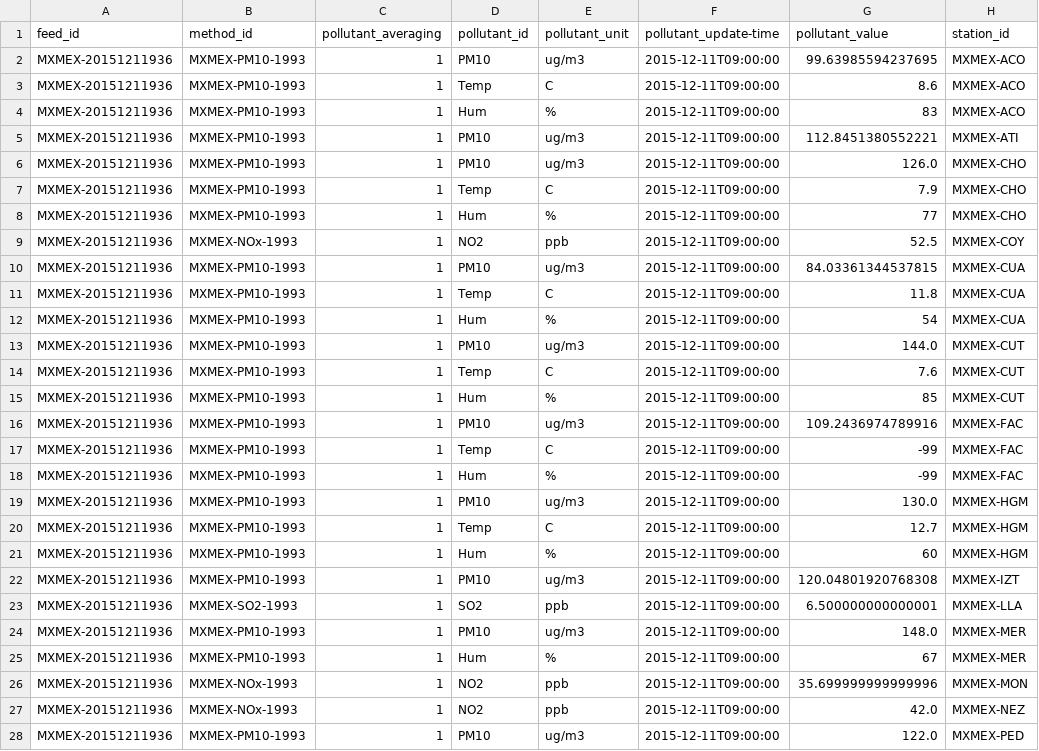
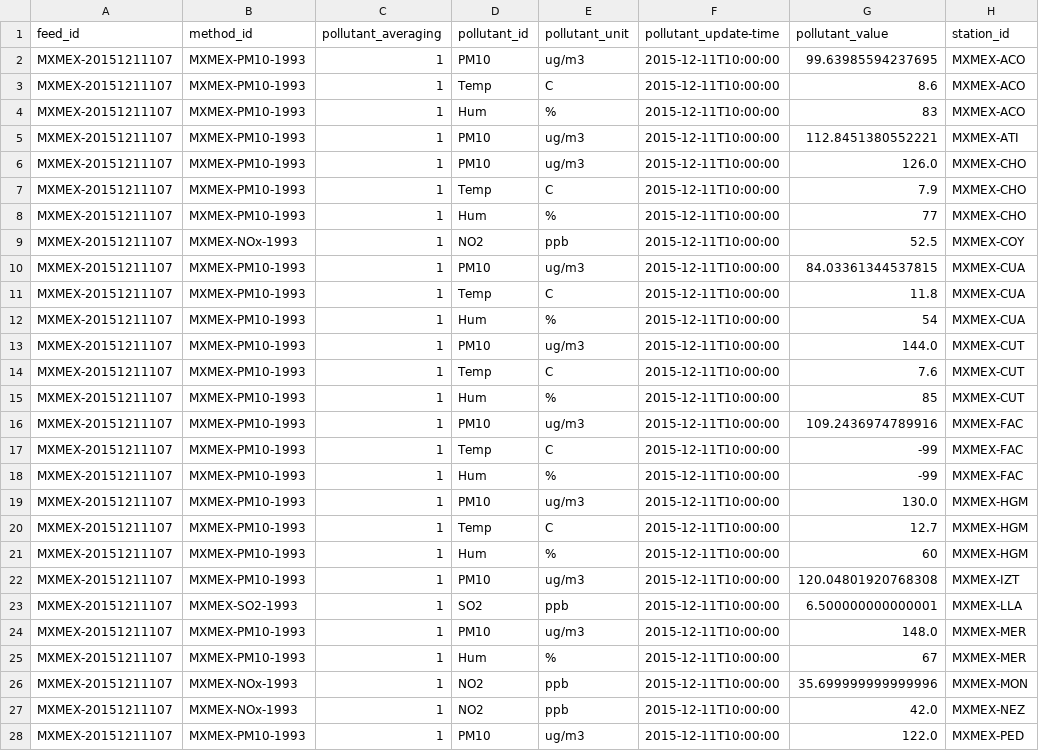
Before and after one commit to idatosabiertos/calidad-aire-cdmx-latam, a CSV file: output/pollutants.csv, drawn as a sheet; only a part is shown; the diff covers the shown part only.

```diff
--- a/output/pollutants.csv
+++ b/output/pollutants.csv
@@ -1,28 +1,28 @@
 feed_id,method_id,pollutant_averaging,pollutant_id,pollutant_unit,pollutant_update-time,pollutant_value,station_id
-MXMEX-20151211936,MXMEX-PM10-1993,1,PM10,ug/m3,2015-12-11T09:00:00,99.63985594237695,MXMEX-ACO
-MXMEX-20151211936,MXMEX-PM10-1993,1,Temp,C,2015-12-11T09:00:00,8.6,MXMEX-ACO
-MXMEX-20151211936,MXMEX-PM10-1993,1,Hum,%,2015-12-11T09:00:00,83,MXMEX-ACO
-MXMEX-20151211936,MXMEX-PM10-1993,1,PM10,ug/m3,2015-12-11T09:00:00,112.8451380552221,MXMEX-ATI
-MXMEX-20151211936,MXMEX-PM10-1993,1,PM10,ug/m3,2015-12-11T09:00:00,126.0,MXMEX-CHO
-MXMEX-20151211936,MXMEX-PM10-1993,1,Temp,C,2015-12-11T09:00:00,7.9,MXMEX-CHO
-MXMEX-20151211936,MXMEX-PM10-1993,1,Hum,%,2015-12-11T09:00:00,77,MXMEX-CHO
-MXMEX-20151211936,MXMEX-NOx-1993,1,NO2,ppb,2015-12-11T09:00:00,52.5,MXMEX-COY
-MXMEX-20151211936,MXMEX-PM10-1993,1,PM10,ug/m3,2015-12-11T09:00:00,84.03361344537815,MXMEX-CUA
-MXMEX-20151211936,MXMEX-PM10-1993,1,Temp,C,2015-12-11T09:00:00,11.8,MXMEX-CUA
-MXMEX-20151211936,MXMEX-PM10-1993,1,Hum,%,2015-12-11T09:00:00,54,MXMEX-CUA
-MXMEX-20151211936,MXMEX-PM10-1993,1,PM10,ug/m3,2015-12-11T09:00:00,144.0,MXMEX-CUT
-MXMEX-20151211936,MXMEX-PM10-1993,1,Temp,C,2015-12-11T09:00:00,7.6,MXMEX-CUT
-MXMEX-20151211936,MXMEX-PM10-1993,1,Hum,%,2015-12-11T09:00:00,85,MXMEX-CUT
-MXMEX-20151211936,MXMEX-PM10-1993,1,PM10,ug/m3,2015-12-11T09:00:00,109.2436974789916,MXMEX-FAC
-MXMEX-20151211936,MXMEX-PM10-1993,1,Temp,C,2015-12-11T09:00:00,-99,MXMEX-FAC
-MXMEX-20151211936,MXMEX-PM10-1993,1,Hum,%,2015-12-11T09:00:00,-99,MXMEX-FAC
-MXMEX-20151211936,MXMEX-PM10-1993,1,PM10,ug/m3,2015-12-11T09:00:00,130.0,MXMEX-HGM
-MXMEX-20151211936,MXMEX-PM10-1993,1,Temp,C,2015-12-11T09:00:00,12.7,MXMEX-HGM
-MXMEX-20151211936,MXMEX-PM10-1993,1,Hum,%,2015-12-11T09:00:00,60,MXMEX-HGM
-MXMEX-20151211936,MXMEX-PM10-1993,1,PM10,ug/m3,2015-12-11T09:00:00,120.04801920768308,MXMEX-IZT
-MXMEX-20151211936,MXMEX-SO2-1993,1,SO2,ppb,2015-12-11T09:00:00,6.500000000000001,MXMEX-LLA
-MXMEX-20151211936,MXMEX-PM10-1993,1,PM10,ug/m3,2015-12-11T09:00:00,148.0,MXMEX-MER
-MXMEX-20151211936,MXMEX-PM10-1993,1,Hum,%,2015-12-11T09:00:00,67,MXMEX-MER
-MXMEX-20151211936,MXMEX-NOx-1993,1,NO2,ppb,2015-12-11T09:00:00,35.699999999999996,MXMEX-MON
-MXMEX-20151211936,MXMEX-NOx-1993,1,NO2,ppb,2015-12-11T09:00:00,42.0,MXMEX-NEZ
-MXMEX-20151211936,MXMEX-PM10-1993,1,PM10,ug/m3,2015-12-11T09:00:00,122.0,MXMEX-PED
+MXMEX-20151211107,MXMEX-PM10-1993,1,PM10,ug/m3,2015-12-11T10:00:00,99.63985594237695,MXMEX-ACO
+MXMEX-20151211107,MXMEX-PM10-1993,1,Temp,C,2015-12-11T10:00:00,8.6,MXMEX-ACO
+MXMEX-20151211107,MXMEX-PM10-1993,1,Hum,%,2015-12-11T10:00:00,83,MXMEX-ACO
+MXMEX-20151211107,MXMEX-PM10-1993,1,PM10,ug/m3,2015-12-11T10:00:00,112.8451380552221,MXMEX-ATI
+MXMEX-20151211107,MXMEX-PM10-1993,1,PM10,ug/m3,2015-12-11T10:00:00,126.0,MXMEX-CHO
+MXMEX-20151211107,MXMEX-PM10-1993,1,Temp,C,2015-12-11T10:00:00,7.9,MXMEX-CHO
+MXMEX-20151211107,MXMEX-PM10-1993,1,Hum,%,2015-12-11T10:00:00,77,MXMEX-CHO
+MXMEX-20151211107,MXMEX-NOx-1993,1,NO2,ppb,2015-12-11T10:00:00,52.5,MXMEX-COY
+MXMEX-20151211107,MXMEX-PM10-1993,1,PM10,ug/m3,2015-12-11T10:00:00,84.03361344537815,MXMEX-CUA
+MXMEX-20151211107,MXMEX-PM10-1993,1,Temp,C,2015-12-11T10:00:00,11.8,MXMEX-CUA
+MXMEX-20151211107,MXMEX-PM10-1993,1,Hum,%,2015-12-11T10:00:00,54,MXMEX-CUA
+MXMEX-20151211107,MXMEX-PM10-1993,1,PM10,ug/m3,2015-12-11T10:00:00,144.0,MXMEX-CUT
+MXMEX-20151211107,MXMEX-PM10-1993,1,Temp,C,2015-12-11T10:00:00,7.6,MXMEX-CUT
+MXMEX-20151211107,MXMEX-PM10-1993,1,Hum,%,2015-12-11T10:00:00,85,MXMEX-CUT
+MXMEX-20151211107,MXMEX-PM10-1993,1,PM10,ug/m3,2015-12-11T10:00:00,109.2436974789916,MXMEX-FAC
+MXMEX-20151211107,MXMEX-PM10-1993,1,Temp,C,2015-12-11T10:00:00,-99,MXMEX-FAC
+MXMEX-20151211107,MXMEX-PM10-1993,1,Hum,%,2015-12-11T10:00:00,-99,MXMEX-FAC
+MXMEX-20151211107,MXMEX-PM10-1993,1,PM10,ug/m3,2015-12-11T10:00:00,130.0,MXMEX-HGM
+MXMEX-20151211107,MXMEX-PM10-1993,1,Temp,C,2015-12-11T10:00:00,12.7,MXMEX-HGM
+MXMEX-20151211107,MXMEX-PM10-1993,1,Hum,%,2015-12-11T10:00:00,60,MXMEX-HGM
+MXMEX-20151211107,MXMEX-PM10-1993,1,PM10,ug/m3,2015-12-11T10:00:00,120.04801920768308,MXMEX-IZT
+MXMEX-20151211107,MXMEX-SO2-1993,1,SO2,ppb,2015-12-11T10:00:00,6.500000000000001,MXMEX-LLA
+MXMEX-20151211107,MXMEX-PM10-1993,1,PM10,ug/m3,2015-12-11T10:00:00,148.0,MXMEX-MER
+MXMEX-20151211107,MXMEX-PM10-1993,1,Hum,%,2015-12-11T10:00:00,67,MXMEX-MER
+MXMEX-20151211107,MXMEX-NOx-1993,1,NO2,ppb,2015-12-11T10:00:00,35.699999999999996,MXMEX-MON
+MXMEX-20151211107,MXMEX-NOx-1993,1,NO2,ppb,2015-12-11T10:00:00,42.0,MXMEX-NEZ
+MXMEX-20151211107,MXMEX-PM10-1993,1,PM10,ug/m3,2015-12-11T10:00:00,122.0,MXMEX-PED
```
Also changed, not shown: 48 edited cells elsewhere in this file, output/feed_info.csv, 2 other files.
